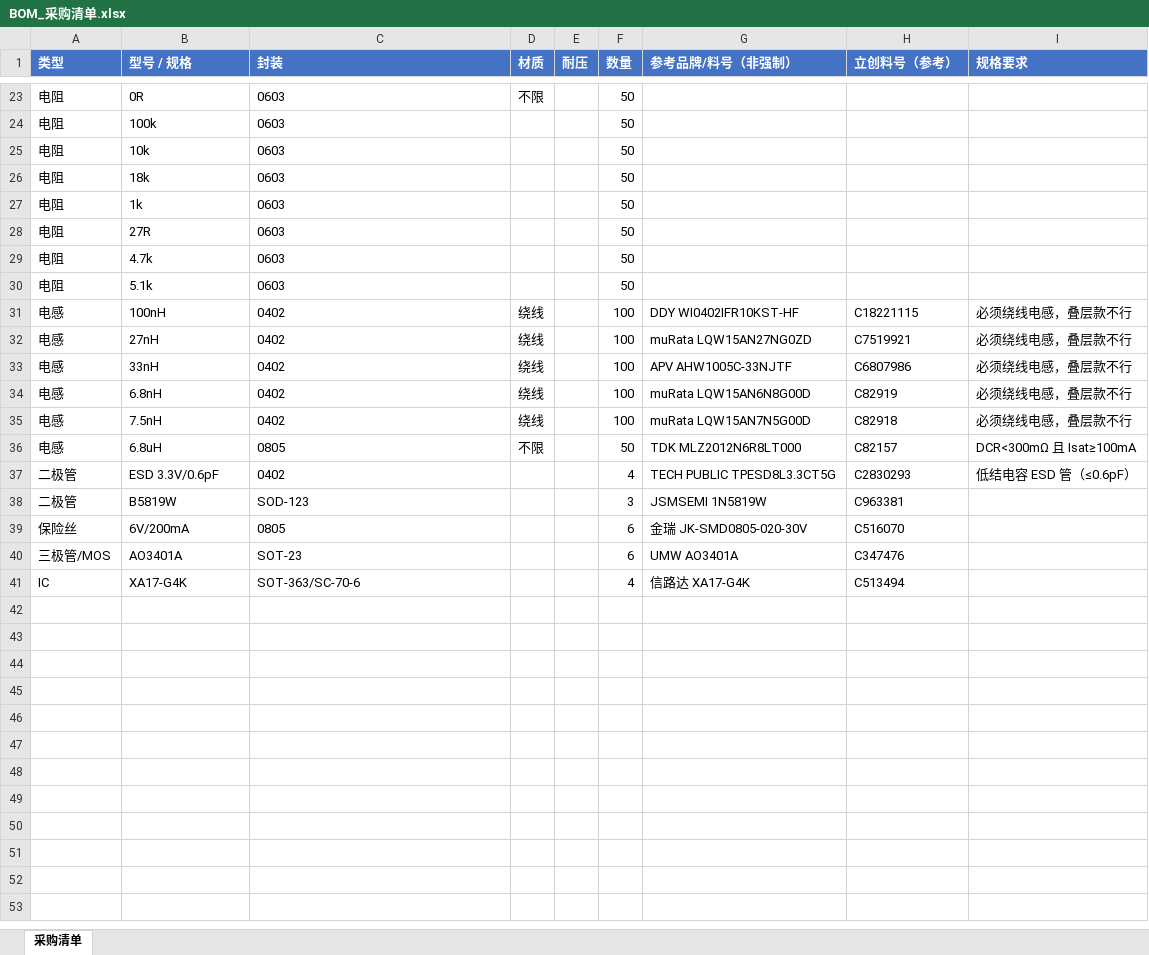
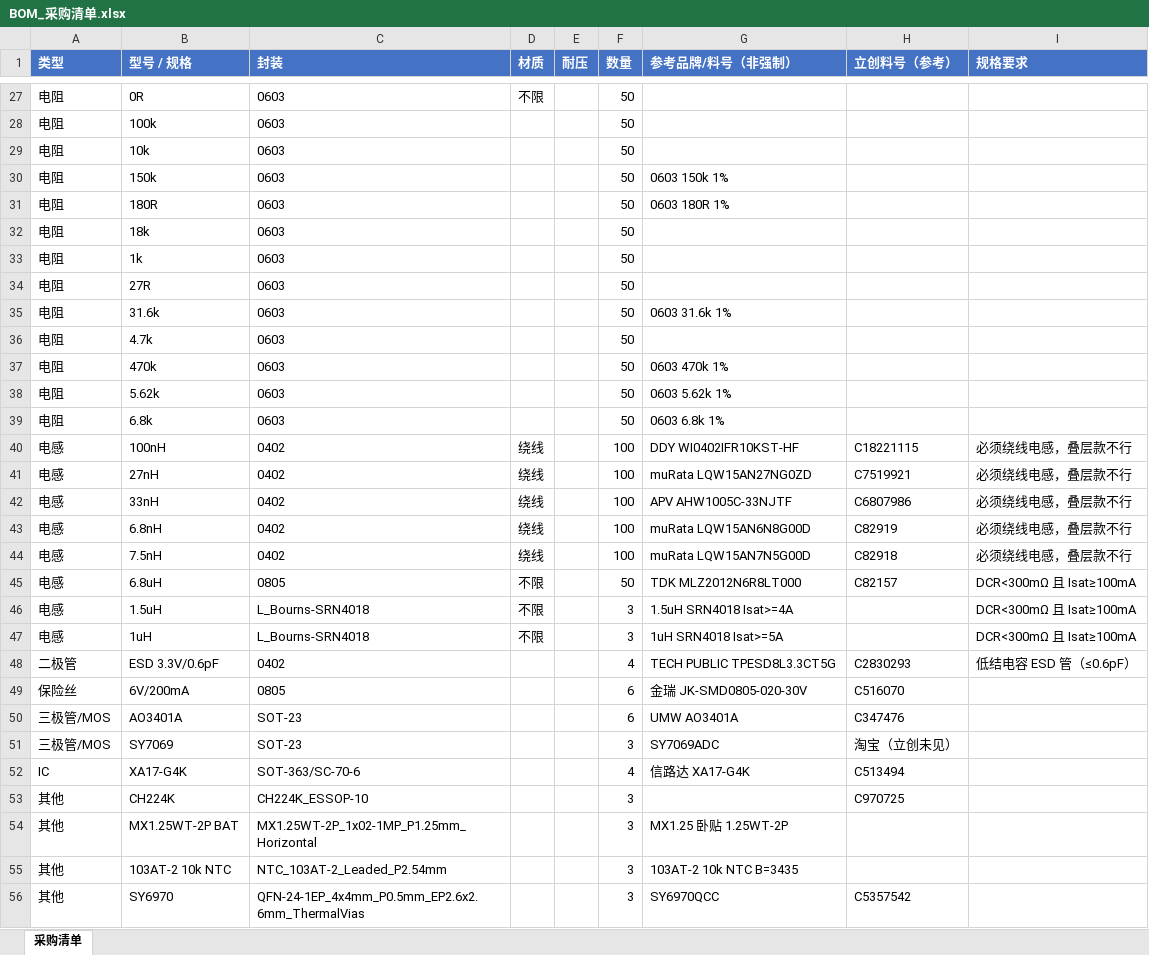
Before and after one commit to naizhao/Pilot-Kit-Box-ESP32-P4, an Excel workbook: hardware/expansion-board-v4/BOM_采购清单.xlsx, sheet 采购清单, drawn as a sheet; only a part is shown, gaps mark what is left out; values as stored, in another font and other column widths than the file's, no borders; removed rows and columns are numbered as before the commit, all else as after; the diff covers the shown part only; the diff names each change by its address in the sheet, - before the commit and + after, or states it on an @@ line.

```diff
--- a/hardware/expansion-board-v4/BOM_采购清单.xlsx (sheet 采购清单)
+++ b/hardware/expansion-board-v4/BOM_采购清单.xlsx (sheet 采购清单)
+row 30: 电阻 | 150k | 0603 |  |  | 50 | 0603 150k 1%
+row 31: 电阻 | 180R | 0603 |  |  | 50 | 0603 180R 1%
+row 35: 电阻 | 31.6k | 0603 |  |  | 50 | 0603 31.6k 1%
+row 37: 电阻 | 470k | 0603 |  |  | 50 | 0603 470k 1%
-B38 (型号 / 规格): 5.1k
+B38 (型号 / 规格): 5.62k
-G38 (参考品牌/料号（非强制）): (empty)
+G38 (参考品牌/料号（非强制）): 0603 5.62k 1%
+row 39: 电阻 | 6.8k | 0603 |  |  | 50 | 0603 6.8k 1%
+row 46: 电感 | 1.5uH | L_Bourns-SRN4018 | 不限 |  | 3 | 1.5uH SRN4018 Isat>=4A |  | DCR<300mΩ 且 Isat≥100mA
+row 47: 电感 | 1uH | L_Bourns-SRN4018 | 不限 |  | 3 | 1uH SRN4018 Isat>=5A |  | DCR<300mΩ 且 Isat≥100mA
-row 38: 二极管 | B5819W | SOD-123 |  |  | 3 | JSMSEMI 1N5819W | C963381
+row 51: 三极管/MOS | SY7069 | SOT-23 |  |  | 3 | SY7069ADC | 淘宝（立创未见）
+row 53: 其他 | CH224K | CH224K_ESSOP-10 |  |  | 3 |  | C970725
+row 54: 其他 | MX1.25WT-2P BAT | MX1.25WT-2P_1x02-1MP_P1.25mm_Horizontal |  |  | 3 | MX1.25 卧贴 1.25WT-2P
+row 55: 其他 | 103AT-2 10k NTC | NTC_103AT-2_Leaded_P2.54mm |  |  | 3 | 103AT-2 10k NTC B=3435
+row 56: 其他 | SY6970 | QFN-24-1EP_4x4mm_P0.5mm_EP2.6x2.6mm_ThermalVias |  |  | 3 | SY6970QCC | C5357542
```
Also changed, not shown: 4 added rows elsewhere in this sheet, hardware/expansion-board-v4/BOM_嘉立创SMT.xlsx, 8 other files.
